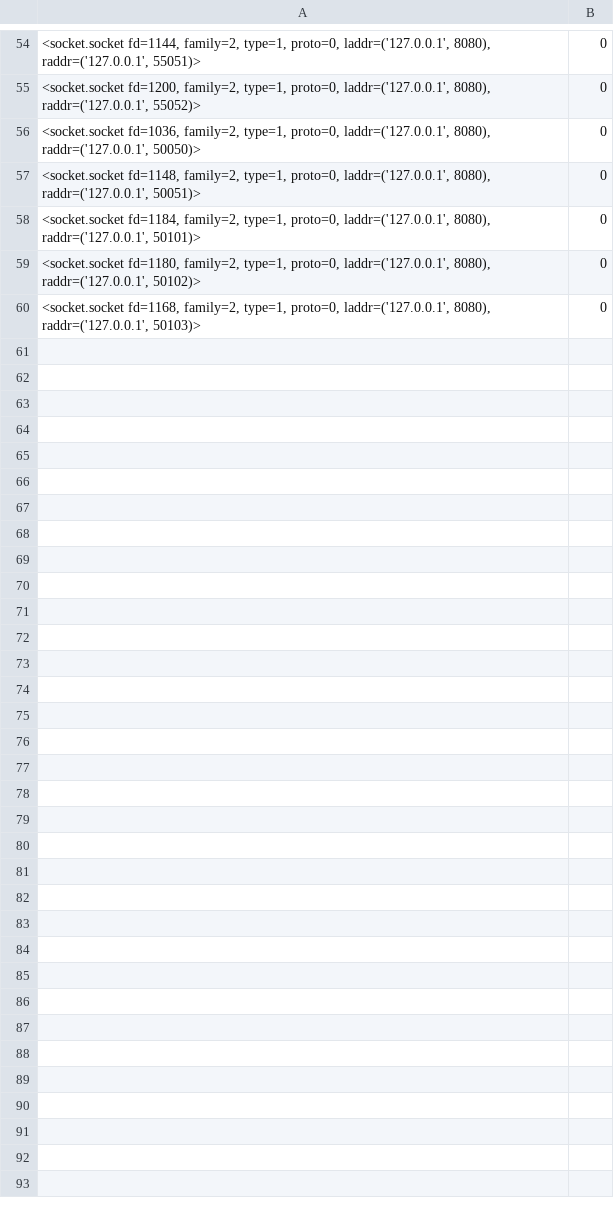
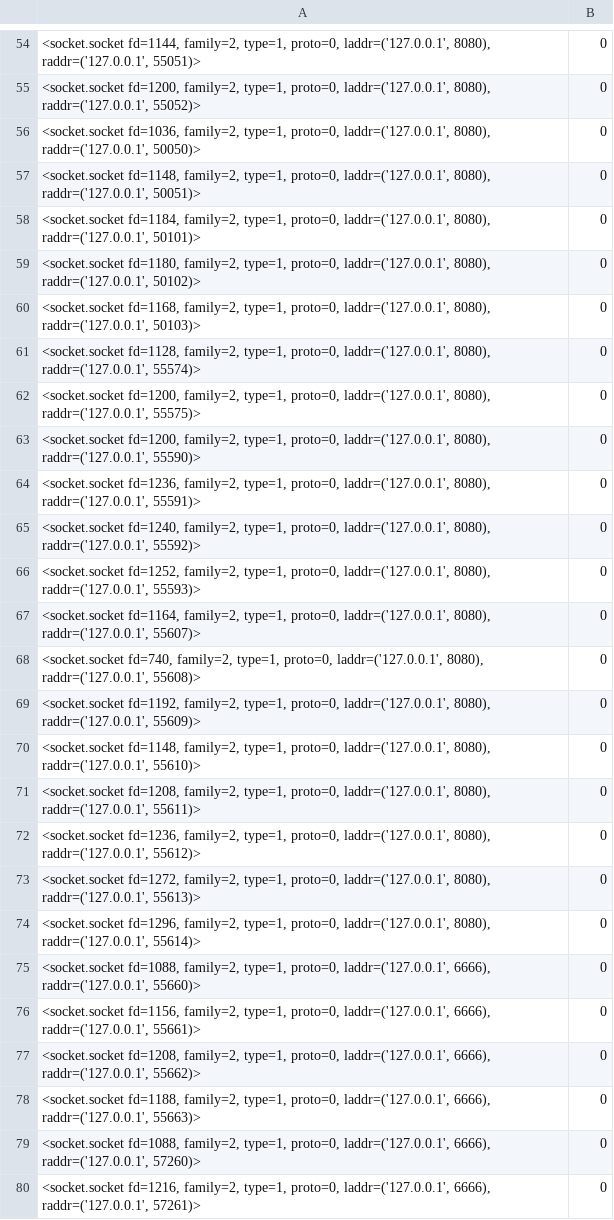
Before and after one commit to RockBlet/DeepDarkLake, a CSV file: Server/BotTable.csv, drawn as a sheet; only a part is shown, gaps mark what is left out; the diff covers the shown part only.

```diff
--- a/Server/BotTable.csv
+++ b/Server/BotTable.csv
@@ -60 +60,21 @@
 "<socket.socket fd=1168, family=2, type=1, proto=0, laddr=('127.0.0.1', 8080), raddr=('127.0.0.1', 50103)>",0
+"<socket.socket fd=1128, family=2, type=1, proto=0, laddr=('127.0.0.1', 8080), raddr=('127.0.0.1', 55574)>",0
+"<socket.socket fd=1200, family=2, type=1, proto=0, laddr=('127.0.0.1', 8080), raddr=('127.0.0.1', 55575)>",0
+"<socket.socket fd=1200, family=2, type=1, proto=0, laddr=('127.0.0.1', 8080), raddr=('127.0.0.1', 55590)>",0
+"<socket.socket fd=1236, family=2, type=1, proto=0, laddr=('127.0.0.1', 8080), raddr=('127.0.0.1', 55591)>",0
+"<socket.socket fd=1240, family=2, type=1, proto=0, laddr=('127.0.0.1', 8080), raddr=('127.0.0.1', 55592)>",0
+"<socket.socket fd=1252, family=2, type=1, proto=0, laddr=('127.0.0.1', 8080), raddr=('127.0.0.1', 55593)>",0
+"<socket.socket fd=1164, family=2, type=1, proto=0, laddr=('127.0.0.1', 8080), raddr=('127.0.0.1', 55607)>",0
+"<socket.socket fd=740, family=2, type=1, proto=0, laddr=('127.0.0.1', 8080), raddr=('127.0.0.1', 55608)>",0
+"<socket.socket fd=1192, family=2, type=1, proto=0, laddr=('127.0.0.1', 8080), raddr=('127.0.0.1', 55609)>",0
+"<socket.socket fd=1148, family=2, type=1, proto=0, laddr=('127.0.0.1', 8080), raddr=('127.0.0.1', 55610)>",0
+"<socket.socket fd=1208, family=2, type=1, proto=0, laddr=('127.0.0.1', 8080), raddr=('127.0.0.1', 55611)>",0
+"<socket.socket fd=1236, family=2, type=1, proto=0, laddr=('127.0.0.1', 8080), raddr=('127.0.0.1', 55612)>",0
+"<socket.socket fd=1272, family=2, type=1, proto=0, laddr=('127.0.0.1', 8080), raddr=('127.0.0.1', 55613)>",0
+"<socket.socket fd=1296, family=2, type=1, proto=0, laddr=('127.0.0.1', 8080), raddr=('127.0.0.1', 55614)>",0
+"<socket.socket fd=1088, family=2, type=1, proto=0, laddr=('127.0.0.1', 6666), raddr=('127.0.0.1', 55660)>",0
+"<socket.socket fd=1156, family=2, type=1, proto=0, laddr=('127.0.0.1', 6666), raddr=('127.0.0.1', 55661)>",0
+"<socket.socket fd=1208, family=2, type=1, proto=0, laddr=('127.0.0.1', 6666), raddr=('127.0.0.1', 55662)>",0
+"<socket.socket fd=1188, family=2, type=1, proto=0, laddr=('127.0.0.1', 6666), raddr=('127.0.0.1', 55663)>",0
+"<socket.socket fd=1088, family=2, type=1, proto=0, laddr=('127.0.0.1', 6666), raddr=('127.0.0.1', 57260)>",0
+"<socket.socket fd=1216, family=2, type=1, proto=0, laddr=('127.0.0.1', 6666), raddr=('127.0.0.1', 57261)>",0
```
Also changed, not shown: 14 added rows elsewhere in this file, 6 other files.
